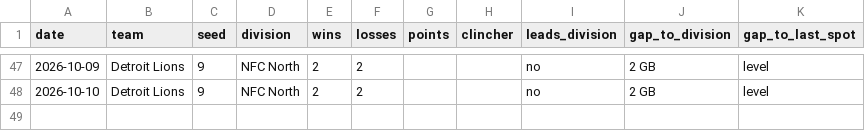
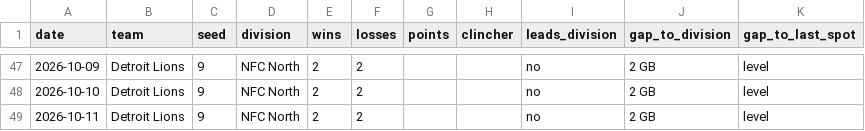
Before and after one commit to kyeill/sports-daily, a CSV file: output/history/nfl.csv, drawn as a sheet; only a part is shown, gaps mark what is left out; the diff names each change by its address in the sheet, - before the commit and + after, or states it on an @@ line.

```diff
--- a/output/history/nfl.csv
+++ b/output/history/nfl.csv
+row 49: 2026-10-11 | Detroit Lions | 9 | NFC North | 2 | 2 |  |  | no | 2 GB | level
```
Also changed, not shown: output/history/mlb.csv, output/history/nba.csv, 2 other files.
